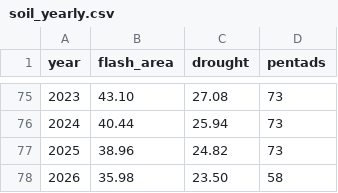
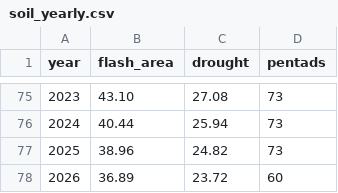
Before and after one commit to tsjuri/earthindicators, a CSV file: data/soil_yearly.csv, drawn as a sheet; only a part is shown, gaps mark what is left out.

```diff
--- a/data/soil_yearly.csv
+++ b/data/soil_yearly.csv
@@ -77,2 +77,2 @@ year,flash_area,drought,pentads
 2025,38.96,24.82,73
-2026,35.98,23.50,58
+2026,36.89,23.72,60
```
Also changed, not shown: data/soil_pentad.csv, 1 other file.
